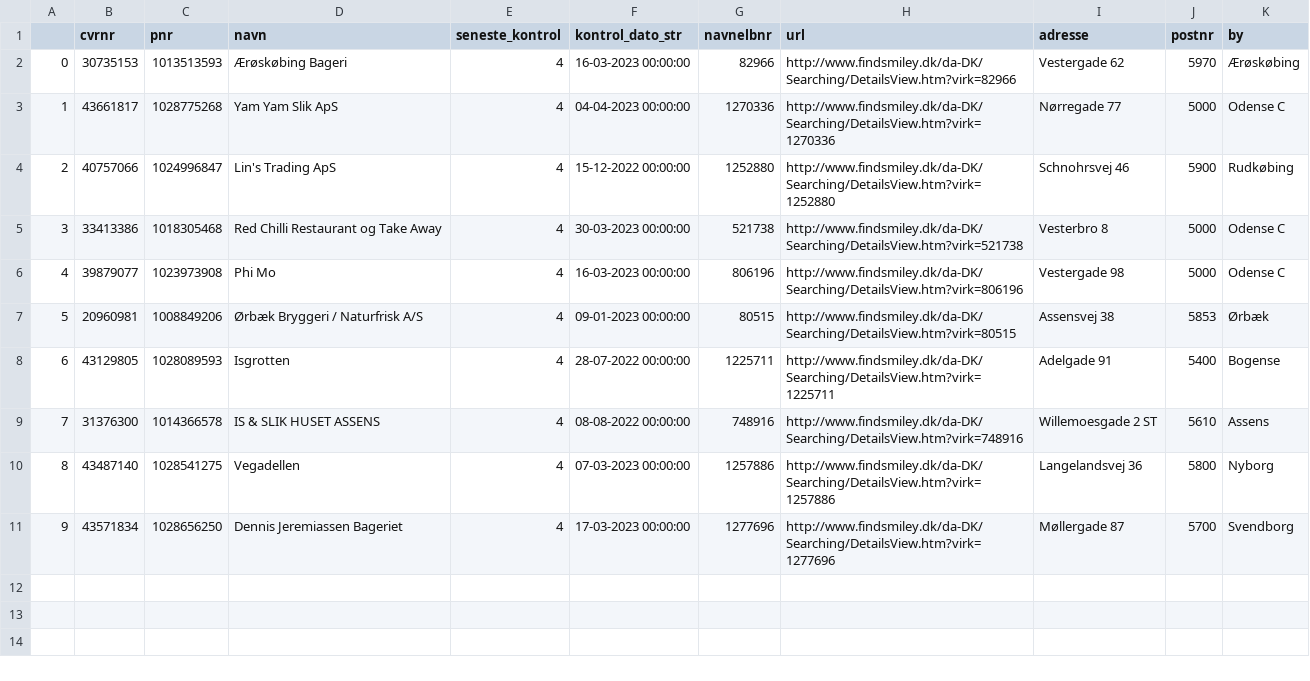
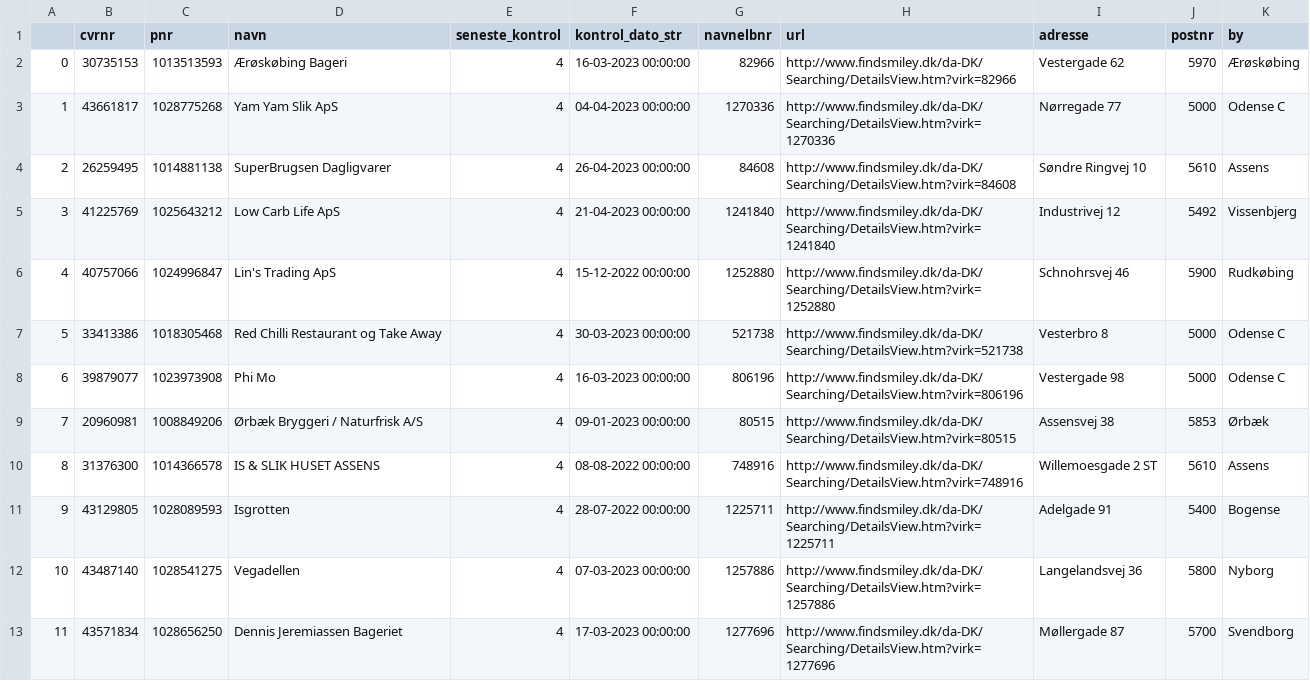
Before and after one commit to TV2-Fyn/scraping-af-foedevarestyrelsens-smileyordning, a CSV file: csv/smileyer.csv, drawn as a sheet; addresses are those after the commit; the diff names each change by its address in the sheet, - before the commit and + after, or states it on an @@ line.

```diff
--- a/csv/smileyer.csv
+++ b/csv/smileyer.csv
+row 4: 2 | 26259495 | 1014881138 | SuperBrugsen Dagligvarer | 4 | 26-04-2023 00:00:00 | 84608 | http://www.findsmiley.dk/da-DK/Searching/DetailsView.htm?virk=84608 | Søndre Ringvej 10 | 5610 | Assens
+row 5: 3 | 41225769 | 1025643212 | Low Carb Life ApS | 4 | 21-04-2023 00:00:00 | 1241840 | http://www.findsmiley.dk/da-DK/Searching/DetailsView.htm?virk=1241840 | Industrivej 12 | 5492 | Vissenbjerg
@@ column A renumbered from row 6 down @@
@@ row 9 moved to row 10: 8 @@
```
